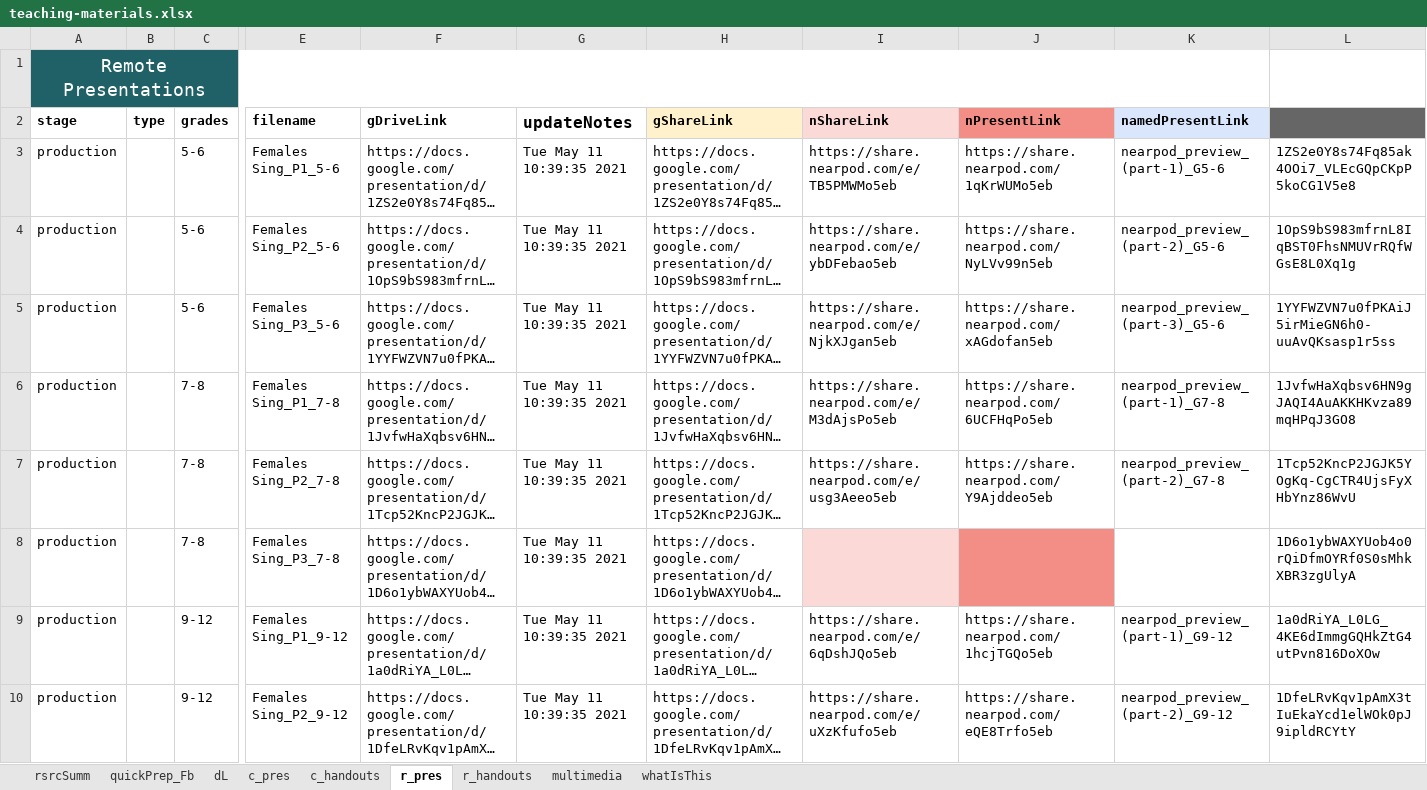
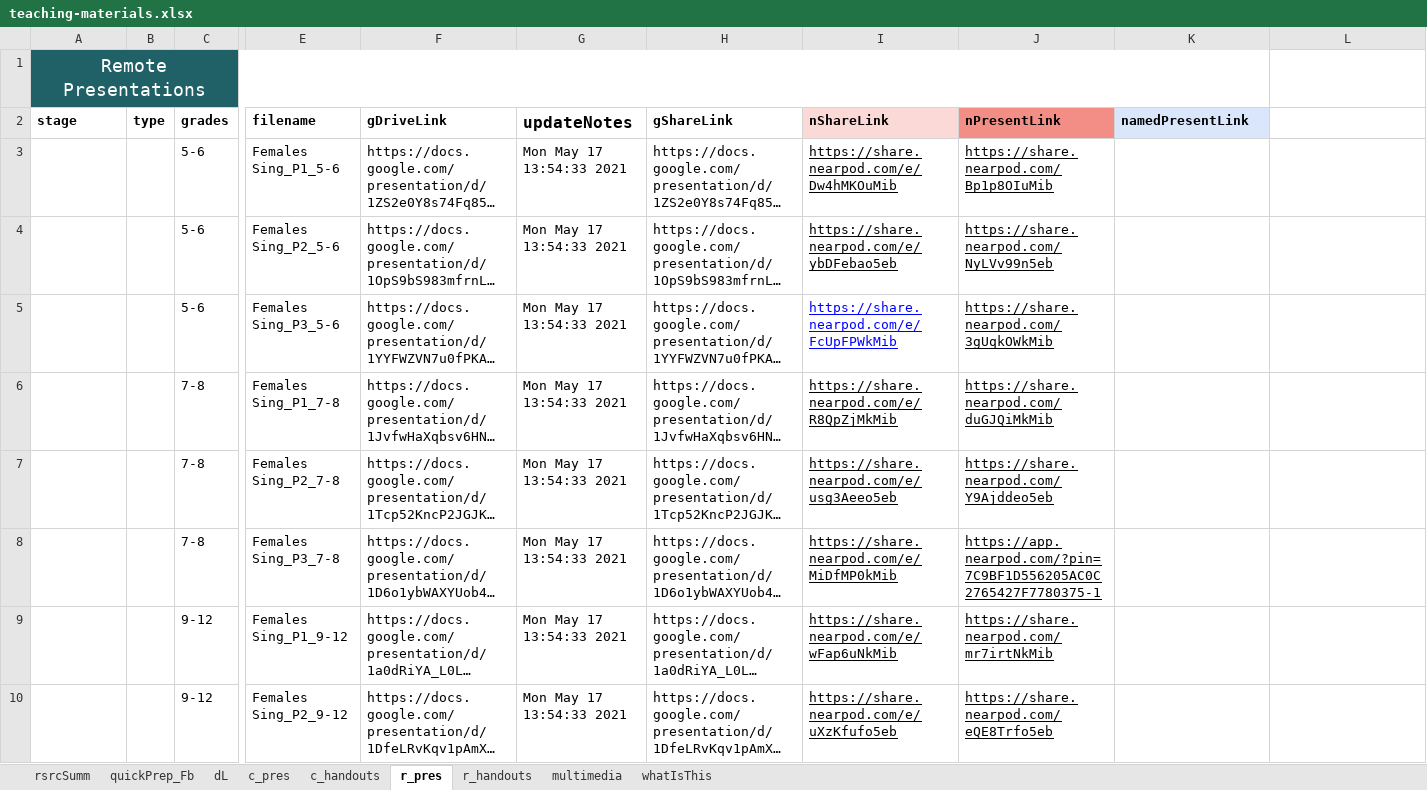
Before and after one commit to galacticpolymath/assumptionsMatter_femalesSing_math, an Excel workbook: meta/teaching-materials.xlsx, sheet r_pres, drawn as a sheet; only a part is shown, gaps mark what is left out; long unchanged cells end in …; values as stored, in another font and other column widths than the file's, no borders; charts and pictures and conditional formats not drawn; the diff covers the shown part only; the diff names each change by its address in the sheet, - before the commit and + after, or states it on an @@ line.

```diff
--- a/meta/teaching-materials.xlsx (sheet r_pres)
+++ b/meta/teaching-materials.xlsx (sheet r_pres)
-H2 fill: #FEF1CC
+H2 fill: none
-L2 fill: #666666
+L2 fill: none
-A3:A10 (stage): production
+A3:A10 (stage): (empty)
-G3:G10 (updateNotes): Tue May 11 10:39:35 2021
+G3:G10 (updateNotes): Mon May 17 13:54:33 2021
-I3 (nShareLink): https://share.nearpod.com/e/TB5PMWMo5eb
+I3 (nShareLink): https://share.nearpod.com/e/Dw4hMKOuMib
-I3:J7 underline: off
+I3:J7 underline: on
-J3 (nPresentLink): https://share.nearpod.com/1qKrWUMo5eb
+J3 (nPresentLink): https://share.nearpod.com/Bp1p8OIuMib
-K3 (namedPresentLink): nearpod_preview_(part-1)_G5-6
+K3 (namedPresentLink): (empty)
-L3: 1ZS2e0Y8s74Fq85ak4OOi7_VLEcGQpCKpP5koCG1V5e8
+L3: (empty)
-K4 (namedPresentLink): nearpod_preview_(part-2)_G5-6
+K4 (namedPresentLink): (empty)
-L4: 1OpS9bS983mfrnL8IqBST0FhsNMUVrRQfWGsE8L0Xq1g
+L4: (empty)
-I5 (nShareLink): https://share.nearpod.com/e/NjkXJgan5eb
+I5 (nShareLink): https://share.nearpod.com/e/FcUpFPWkMib
-I5 text colour: black
+I5 text colour: #0000FF
-J5 (nPresentLink): https://share.nearpod.com/xAGdofan5eb
+J5 (nPresentLink): https://share.nearpod.com/3gUqkOWkMib
-K5 (namedPresentLink): nearpod_preview_(part-3)_G5-6
+K5 (namedPresentLink): (empty)
-L5: 1YYFWZVN7u0fPKAiJ5irMieGN6h0-uuAvQKsasp1r5ss
+L5: (empty)
-I6 (nShareLink): https://share.nearpod.com/e/M3dAjsPo5eb
+I6 (nShareLink): https://share.nearpod.com/e/R8QpZjMkMib
-J6 (nPresentLink): https://share.nearpod.com/6UCFHqPo5eb
+J6 (nPresentLink): https://share.nearpod.com/duGJQiMkMib
-K6 (namedPresentLink): nearpod_preview_(part-1)_G7-8
+K6 (namedPresentLink): (empty)
-L6: 1JvfwHaXqbsv6HN9gJAQI4AuAKKHKvza89mqHPqJ3GO8
+L6: (empty)
-K7 (namedPresentLink): nearpod_preview_(part-2)_G7-8
+K7 (namedPresentLink): (empty)
-L7: 1Tcp52KncP2JGJK5YOgKq-CgCTR4UjsFyXHbYnz86WvU
+L7: (empty)
-I8 (nShareLink): (empty)
+I8 (nShareLink): https://share.nearpod.com/e/MiDfMP0kMib
-I8 fill: #FAD9D6
+I8 fill: none
-J8 (nPresentLink): (empty)
+J8 (nPresentLink): https://app.nearpod.com/?pin=7C9BF1D556205AC0C2765427F7780375-1
-J8 fill: #F28E85
+J8 fill: none
-L8: 1D6o1ybWAXYUob4o0rQiDfmOYRf0S0sMhkXBR3zgUlyA
+L8: (empty)
-I9 (nShareLink): https://share.nearpod.com/e/6qDshJQo5eb
+I9 (nShareLink): https://share.nearpod.com/e/wFap6uNkMib
-I9:J10 underline: off
+I9:J10 underline: on
-J9 (nPresentLink): https://share.nearpod.com/1hcjTGQo5eb
+J9 (nPresentLink): https://share.nearpod.com/mr7irtNkMib
-K9 (namedPresentLink): nearpod_preview_(part-1)_G9-12
+K9 (namedPresentLink): (empty)
-L9: 1a0dRiYA_L0LG_4KE6dImmgGQHkZtG4utPvn816DoXOw
+L9: (empty)
-K10 (namedPresentLink): nearpod_preview_(part-2)_G9-12
+K10 (namedPresentLink): (empty)
-L10: 1DfeLRvKqv1pAmX3tIuEkaYcd1elWOk0pJ9ipldRCYtY
+L10: (empty)
```
Also changed, not shown: 6 edited cells and cell formats elsewhere in this sheet, sheet c_handouts, sheet dL, sheet c_pres, sheet r_handouts, sheet quickPrep_Fb, sheet multimedia, formulas that keep their value, charts or pictures, meta/acknowledgments.xlsx, meta/alignment-matrix.xlsx, 42 other files.
